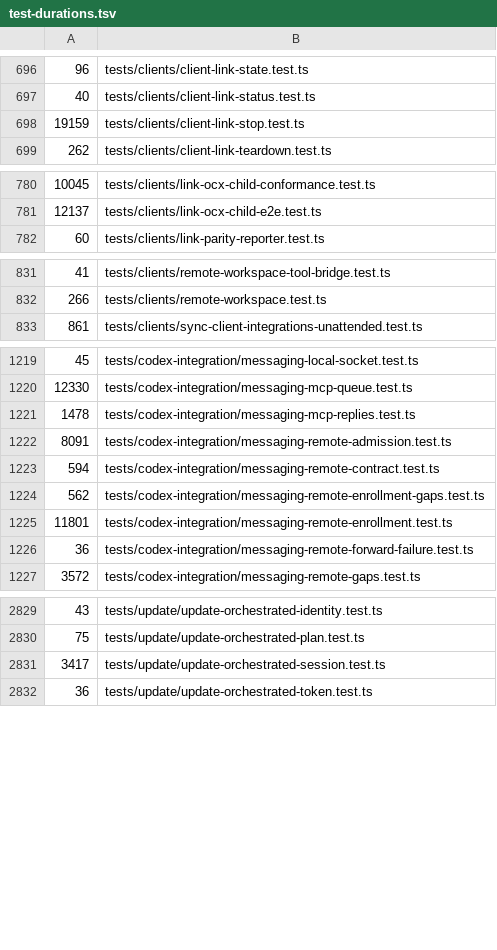
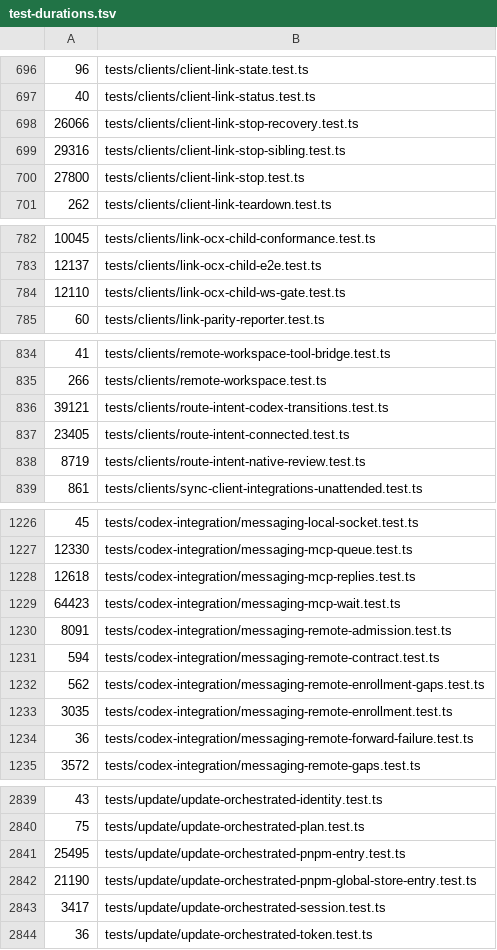
Before and after one commit to lidge-jun/opencodex, a TSV file: scripts/ci/test-durations.tsv, drawn as a sheet; only a part is shown, gaps mark what is left out; the diff covers the shown part only.

Commit message:
Reapply "fix(link): restore Child file integrations before shutdown (#8803)" (#8930)
This reverts commit dcf15fc060d794b534f0d53dd11fc8907dc12baa.

```diff
--- a/scripts/ci/test-durations.tsv
+++ b/scripts/ci/test-durations.tsv
@@ -697,3 +697,5 @@
 40	tests/clients/client-link-status.test.ts
-19159	tests/clients/client-link-stop.test.ts
+26066	tests/clients/client-link-stop-recovery.test.ts
+29316	tests/clients/client-link-stop-sibling.test.ts
+27800	tests/clients/client-link-stop.test.ts
 262	tests/clients/client-link-teardown.test.ts
@@ -781,2 +783,3 @@
 12137	tests/clients/link-ocx-child-e2e.test.ts
+12110	tests/clients/link-ocx-child-ws-gate.test.ts
 60	tests/clients/link-parity-reporter.test.ts
@@ -832,2 +835,5 @@
 266	tests/clients/remote-workspace.test.ts
+39121	tests/clients/route-intent-codex-transitions.test.ts
+23405	tests/clients/route-intent-connected.test.ts
+8719	tests/clients/route-intent-native-review.test.ts
 861	tests/clients/sync-client-integrations-unattended.test.ts
@@ -1220,3 +1227,4 @@
 12330	tests/codex-integration/messaging-mcp-queue.test.ts
-1478	tests/codex-integration/messaging-mcp-replies.test.ts
+12618	tests/codex-integration/messaging-mcp-replies.test.ts
+64423	tests/codex-integration/messaging-mcp-wait.test.ts
 8091	tests/codex-integration/messaging-remote-admission.test.ts
@@ -1224,3 +1232,3 @@
 562	tests/codex-integration/messaging-remote-enrollment-gaps.test.ts
-11801	tests/codex-integration/messaging-remote-enrollment.test.ts
+3035	tests/codex-integration/messaging-remote-enrollment.test.ts
 36	tests/codex-integration/messaging-remote-forward-failure.test.ts
@@ -2830,2 +2840,4 @@
 75	tests/update/update-orchestrated-plan.test.ts
+25495	tests/update/update-orchestrated-pnpm-entry.test.ts
+21190	tests/update/update-orchestrated-pnpm-global-store-entry.test.ts
 3417	tests/update/update-orchestrated-session.test.ts
```
Also changed, not shown: 3 added rows and 6 edited cells elsewhere in this file, 54 other files.
